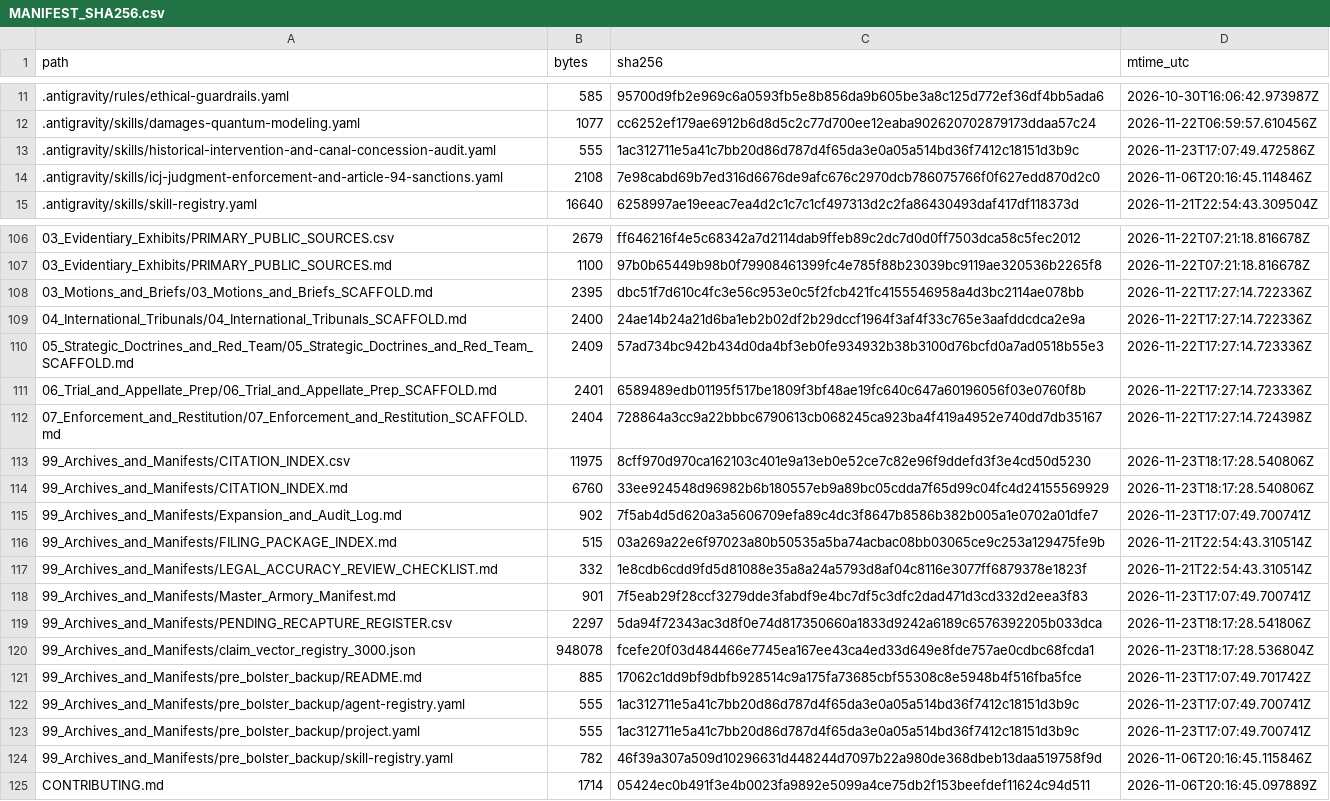
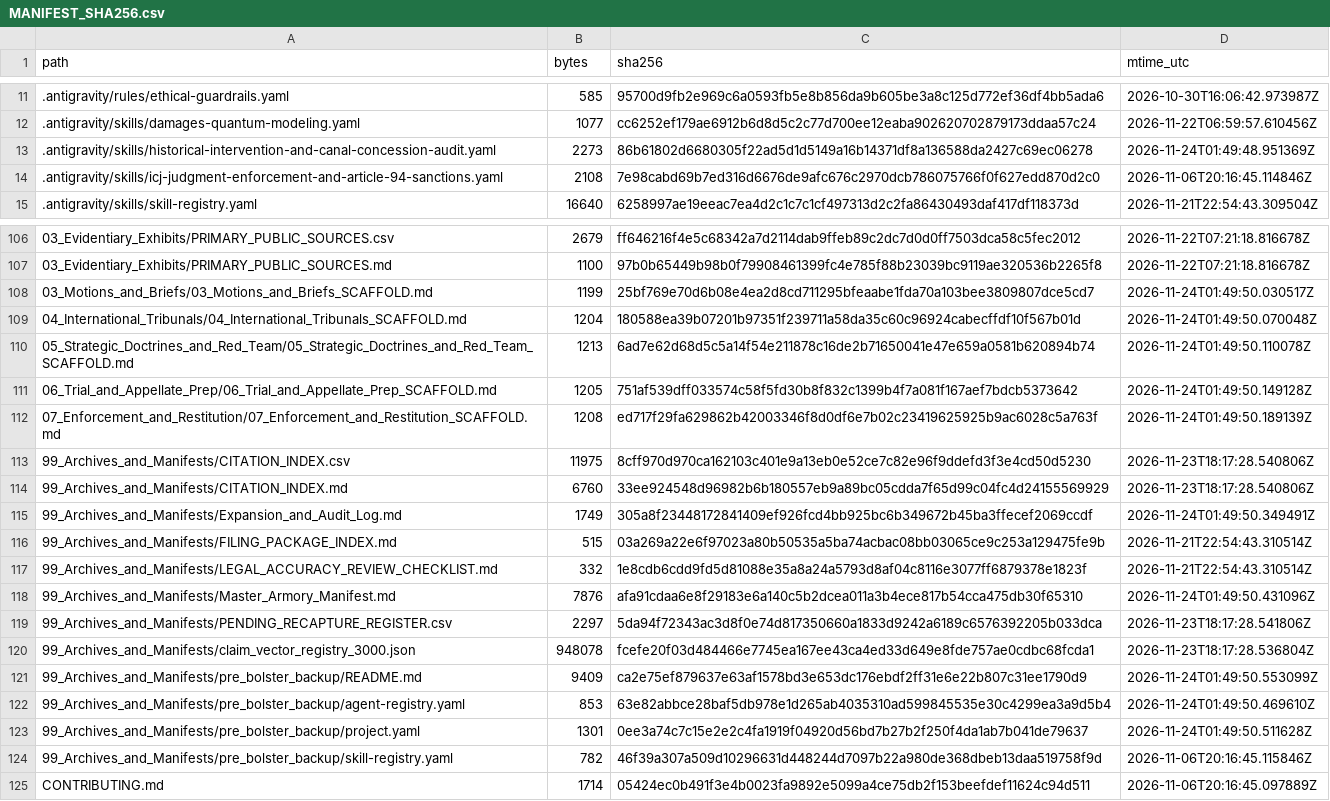
Before and after one commit to GlobalRestitutionAlliance/turtle-island-us-az-yavapai-prescott-indian-tribe-master-litigation, a CSV file: 99_Archives_and_Manifests/MANIFEST_SHA256.csv, drawn as a sheet; only a part is shown, gaps mark what is left out; the diff covers the shown part only.

Commit message:
REVERTED DUE TO UNPROMPTED MASS J3WFICATED DATA CORRUPTION BY COMPROMISED BIASED LLM/ARTIFICIAL INTELLIGENCE MODELS

```diff
--- a/99_Archives_and_Manifests/MANIFEST_SHA256.csv
+++ b/99_Archives_and_Manifests/MANIFEST_SHA256.csv
@@ -12,3 +12,3 @@ path,bytes,sha256,mtime_utc
 .antigravity/skills/damages-quantum-modeling.yaml,1077,cc6252ef179ae6912b6d8d5c2c77d700ee12eaba902620702879173ddaa57c24,2026-11-22T06:59:57.610456Z
-.antigravity/skills/historical-intervention-and-canal-concession-audit.yaml,555,1ac312711e5a41c7bb20d86d787d4f65da3e0a05a514bd36f7412c18151d3b9c,2026-11-23T17:07:49.472586Z
+.antigravity/skills/historical-intervention-and-canal-concession-audit.yaml,2273,86b61802d6680305f22ad5d1d5149a16b14371df8a136588da2427c69ec06278,2026-11-24T01:49:48.951369Z
 .antigravity/skills/icj-judgment-enforcement-and-article-94-sanctions.yaml,2108,7e98cabd69b7ed316d6676de9afc676c2970dcb786075766f0f627edd870d2c0,2026-11-06T20:16:45.114846Z
@@ -107,18 +107,18 @@ path,bytes,sha256,mtime_utc
 03_Evidentiary_Exhibits/PRIMARY_PUBLIC_SOURCES.md,1100,97b0b65449b98b0f79908461399fc4e785f88b23039bc9119ae320536b2265f8,2026-11-22T07:21:18.816678Z
-03_Motions_and_Briefs/03_Motions_and_Briefs_SCAFFOLD.md,2395,dbc51f7d610c4fc3e56c953e0c5f2fcb421fc4155546958a4d3bc2114ae078bb,2026-11-22T17:27:14.722336Z
-04_International_Tribunals/04_International_Tribunals_SCAFFOLD.md,2400,24ae14b24a21d6ba1eb2b02df2b29dccf1964f3af4f33c765e3aafddcdca2e9a,2026-11-22T17:27:14.722336Z
-05_Strategic_Doctrines_and_Red_Team/05_Strategic_Doctrines_and_Red_Team_SCAFFOLD.md,2409,57ad734bc942b434d0da4bf3eb0fe934932b38b3100d76bcfd0a7ad0518b55e3,2026-11-22T17:27:14.723336Z
-06_Trial_and_Appellate_Prep/06_Trial_and_Appellate_Prep_SCAFFOLD.md,2401,6589489edb01195f517be1809f3bf48ae19fc640c647a60196056f03e0760f8b,2026-11-22T17:27:14.723336Z
-07_Enforcement_and_Restitution/07_Enforcement_and_Restitution_SCAFFOLD.md,2404,728864a3cc9a22bbbc6790613cb068245ca923ba4f419a4952e740dd7db35167,2026-11-22T17:27:14.724398Z
+03_Motions_and_Briefs/03_Motions_and_Briefs_SCAFFOLD.md,1199,25bf769e70d6b08e4ea2d8cd711295bfeaabe1fda70a103bee3809807dce5cd7,2026-11-24T01:49:50.030517Z
+04_International_Tribunals/04_International_Tribunals_SCAFFOLD.md,1204,180588ea39b07201b97351f239711a58da35c60c96924cabecffdf10f567b01d,2026-11-24T01:49:50.070048Z
+05_Strategic_Doctrines_and_Red_Team/05_Strategic_Doctrines_and_Red_Team_SCAFFOLD.md,1213,6ad7e62d68d5c5a14f54e211878c16de2b71650041e47e659a0581b620894b74,2026-11-24T01:49:50.110078Z
+06_Trial_and_Appellate_Prep/06_Trial_and_Appellate_Prep_SCAFFOLD.md,1205,751af539dff033574c58f5fd30b8f832c1399b4f7a081f167aef7bdcb5373642,2026-11-24T01:49:50.149128Z
+07_Enforcement_and_Restitution/07_Enforcement_and_Restitution_SCAFFOLD.md,1208,ed717f29fa629862b42003346f8d0df6e7b02c23419625925b9ac6028c5a763f,2026-11-24T01:49:50.189139Z
 99_Archives_and_Manifests/CITATION_INDEX.csv,11975,8cff970d970ca162103c401e9a13eb0e52ce7c82e96f9ddefd3f3e4cd50d5230,2026-11-23T18:17:28.540806Z
 99_Archives_and_Manifests/CITATION_INDEX.md,6760,33ee924548d96982b6b180557eb9a89bc05cdda7f65d99c04fc4d24155569929,2026-11-23T18:17:28.540806Z
-99_Archives_and_Manifests/Expansion_and_Audit_Log.md,902,7f5ab4d5d620a3a5606709efa89c4dc3f8647b8586b382b005a1e0702a01dfe7,2026-11-23T17:07:49.700741Z
+99_Archives_and_Manifests/Expansion_and_Audit_Log.md,1749,305a8f23448172841409ef926fcd4bb925bc6b349672b45ba3ffecef2069ccdf,2026-11-24T01:49:50.349491Z
 99_Archives_and_Manifests/FILING_PACKAGE_INDEX.md,515,03a269a22e6f97023a80b50535a5ba74acbac08bb03065ce9c253a129475fe9b,2026-11-21T22:54:43.310514Z
 99_Archives_and_Manifests/LEGAL_ACCURACY_REVIEW_CHECKLIST.md,332,1e8cdb6cdd9fd5d81088e35a8a24a5793d8af04c8116e3077ff6879378e1823f,2026-11-21T22:54:43.310514Z
-99_Archives_and_Manifests/Master_Armory_Manifest.md,901,7f5eab29f28ccf3279dde3fabdf9e4bc7df5c3dfc2dad471d3cd332d2eea3f83,2026-11-23T17:07:49.700741Z
+99_Archives_and_Manifests/Master_Armory_Manifest.md,7876,afa91cdaa6e8f29183e6a140c5b2dcea011a3b4ece817b54cca475db30f65310,2026-11-24T01:49:50.431096Z
 99_Archives_and_Manifests/PENDING_RECAPTURE_REGISTER.csv,2297,5da94f72343ac3d8f0e74d817350660a1833d9242a6189c6576392205b033dca,2026-11-23T18:17:28.541806Z
 99_Archives_and_Manifests/claim_vector_registry_3000.json,948078,fcefe20f03d484466e7745ea167ee43ca4ed33d649e8fde757ae0cdbc68fcda1,2026-11-23T18:17:28.536804Z
-99_Archives_and_Manifests/pre_bolster_backup/README.md,885,17062c1dd9bf9dbfb928514c9a175fa73685cbf55308c8e5948b4f516fba5fce,2026-11-23T17:07:49.701742Z
-99_Archives_and_Manifests/pre_bolster_backup/agent-registry.yaml,555,1ac312711e5a41c7bb20d86d787d4f65da3e0a05a514bd36f7412c18151d3b9c,2026-11-23T17:07:49.700741Z
-99_Archives_and_Manifests/pre_bolster_backup/project.yaml,555,1ac312711e5a41c7bb20d86d787d4f65da3e0a05a514bd36f7412c18151d3b9c,2026-11-23T17:07:49.700741Z
+99_Archives_and_Manifests/pre_bolster_backup/README.md,9409,ca2e75ef879637e63af1578bd3e653dc176ebdf2ff31e6e22b807c31ee1790d9,2026-11-24T01:49:50.553099Z
+99_Archives_and_Manifests/pre_bolster_backup/agent-registry.yaml,853,63e82abbce28baf5db978e1d265ab4035310ad599845535e30c4299ea3a9d5b4,2026-11-24T01:49:50.469610Z
+99_Archives_and_Manifests/pre_bolster_backup/project.yaml,1301,0ee3a74c7c15e2e2c4fa1919f04920d56bd7b27b2f250f4da1ab7b041de79637,2026-11-24T01:49:50.511628Z
 99_Archives_and_Manifests/pre_bolster_backup/skill-registry.yaml,782,46f39a307a509d10296631d448244d7097b22a980de368dbeb13daa519758f9d,2026-11-06T20:16:45.115846Z
```
Also changed, not shown: 77 edited cells elsewhere in this file, 37 other files.
